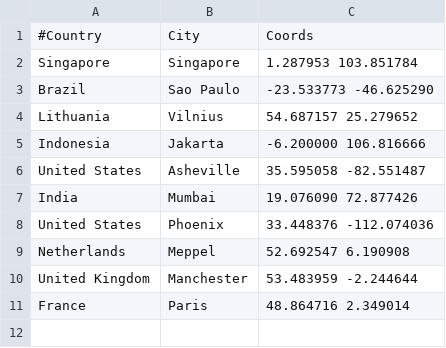
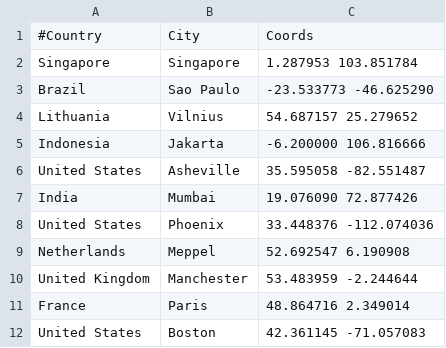
Before and after one commit to hostinger/geofeed, a CSV file: coords.csv, drawn as a sheet; the diff names each change by its address in the sheet, - before the commit and + after, or states it on an @@ line.

Commit message:
Update coords.csv

```diff
--- a/coords.csv
+++ b/coords.csv
+row 12: United States | Boston | 42.361145 -71.057083
```
